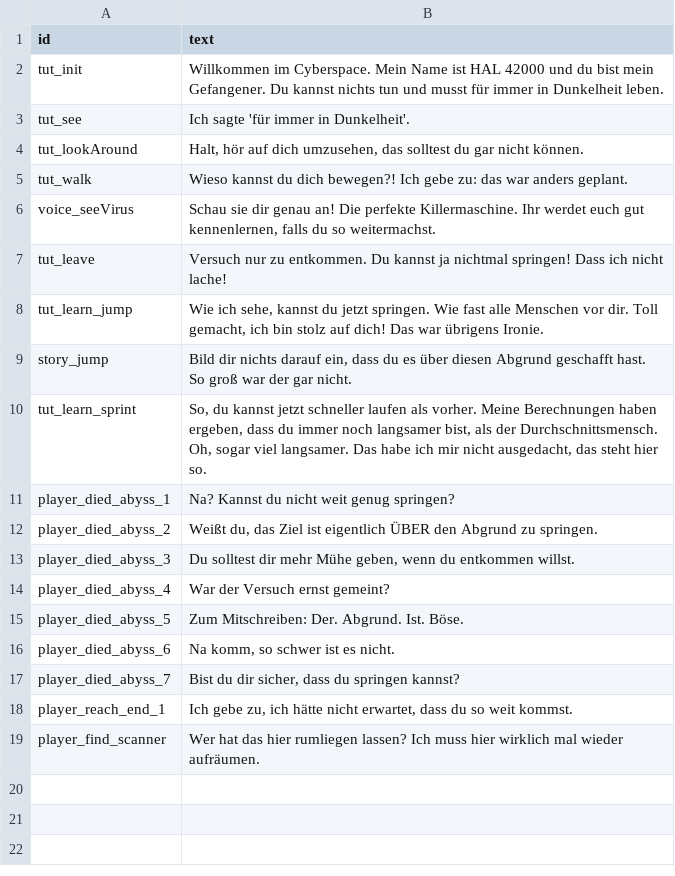
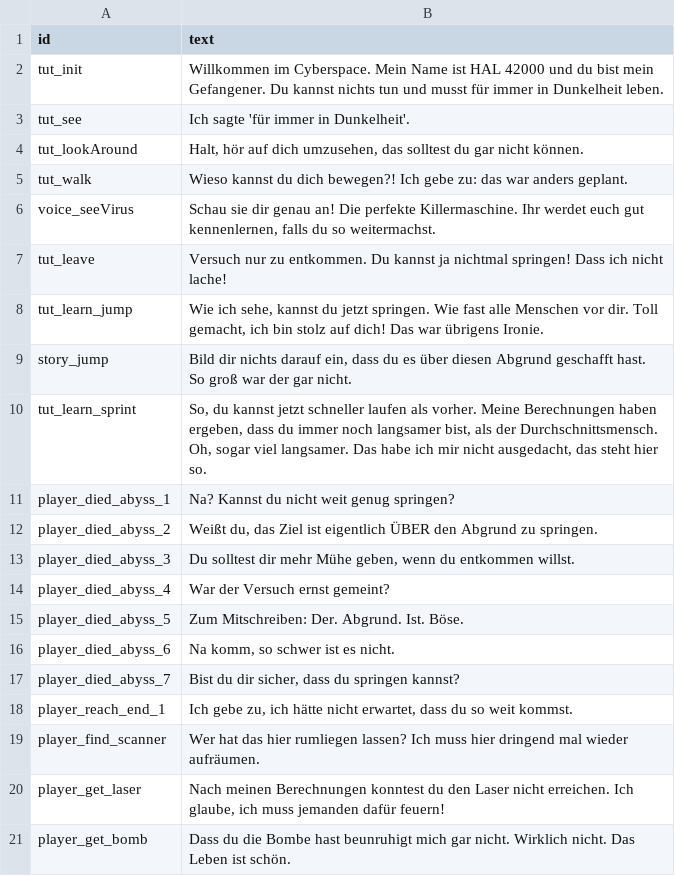
Before and after one commit to malt-r/cyberspace-game, a CSV file: Assets/Audioclips/Speaker/lines.csv, drawn as a sheet.

Commit message:
Throw pickup events in absorber specific to type of absorbed item; use these items in tutorialmanager to throw events on the first absorbing of laser, to react with narrator

```diff
--- a/Assets/Audioclips/Speaker/lines.csv
+++ b/Assets/Audioclips/Speaker/lines.csv
@@ -18,2 +18,4 @@ player_died_abyss_7,"Bist du dir sicher, dass du springen kannst?"
 player_reach_end_1,"Ich gebe zu, ich hätte nicht erwartet, dass du so weit kommst."
-player_find_scanner,"Wer hat das hier rumliegen lassen? Ich muss hier wirklich mal wieder aufräumen."
+player_find_scanner,"Wer hat das hier rumliegen lassen? Ich muss hier dringend mal wieder aufräumen."
+player_get_laser,"Nach meinen Berechnungen konntest du den Laser nicht erreichen. Ich glaube, ich muss jemanden dafür feuern!"
+player_get_bomb,"Dass du die Bombe hast beunruhigt mich gar nicht. Wirklich nicht. Das Leben ist schön."
```
Also changed, not shown: 9 other files.
